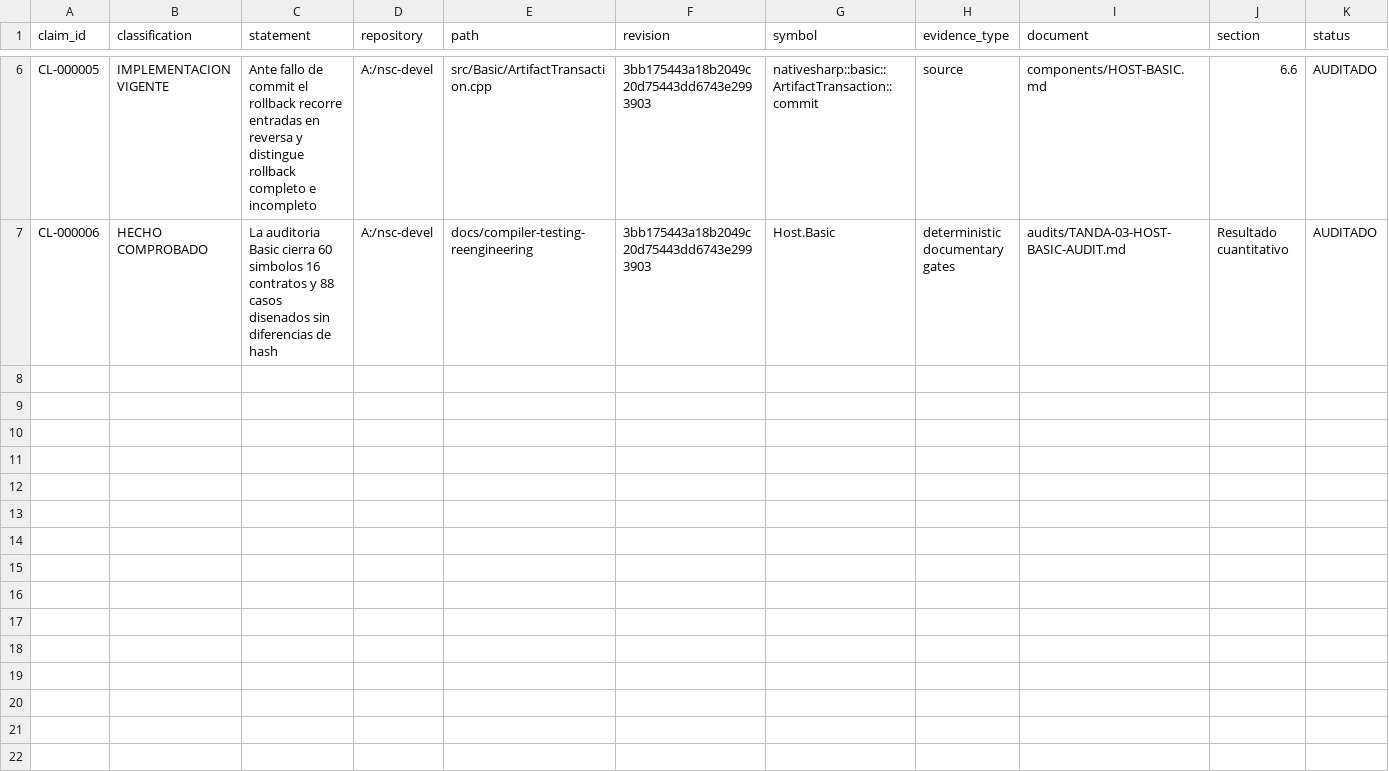
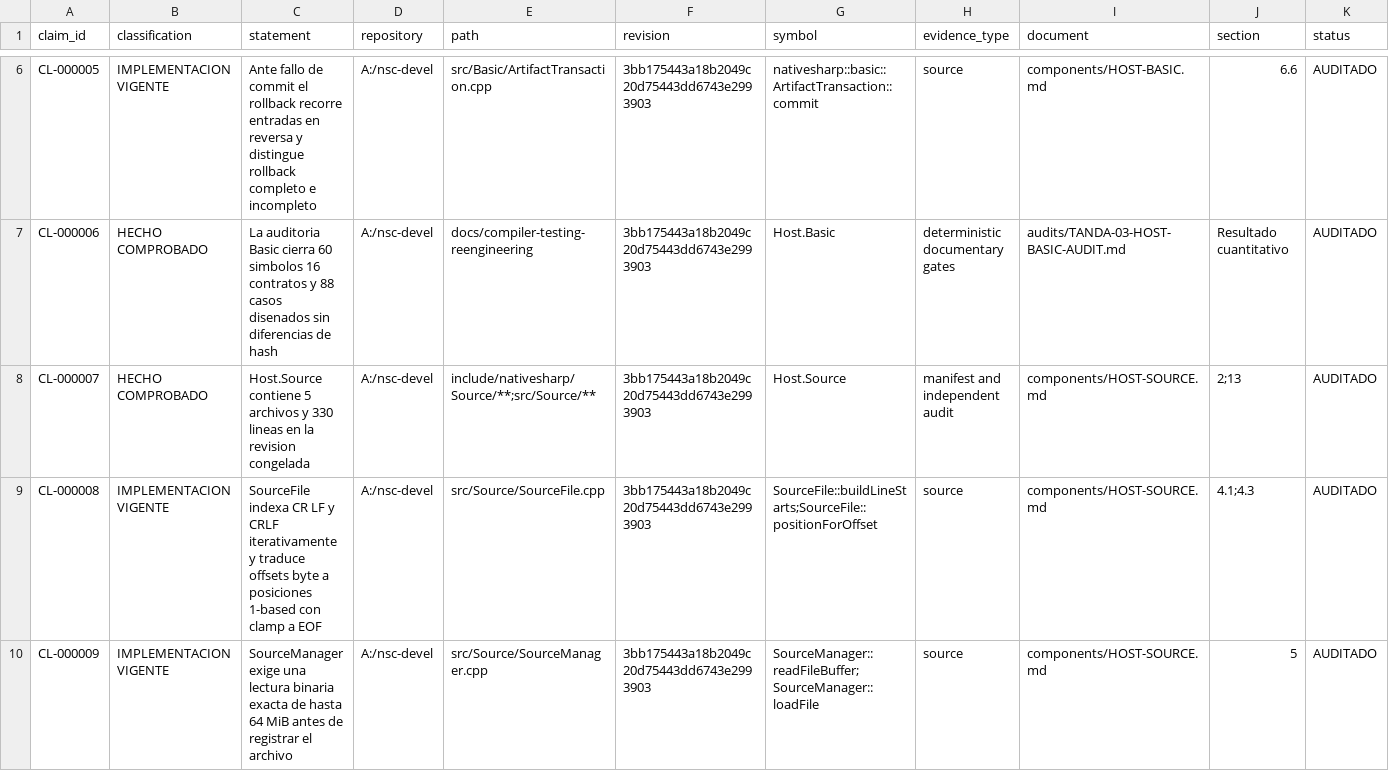
Before and after one commit to al82dev/nsc-devel, a CSV file: docs/compiler-testing-reengineering/inventory/claims.csv, drawn as a sheet; only a part is shown, gaps mark what is left out; the diff covers the shown part only; the diff names each change by its address in the sheet, - before the commit and + after, or states it on an @@ line.

```diff
--- a/docs/compiler-testing-reengineering/inventory/claims.csv
+++ b/docs/compiler-testing-reengineering/inventory/claims.csv
+row 8: CL-000007 | HECHO COMPROBADO | Host.Source contiene 5 archivos y 330 lineas en la revision congelada | A:/nsc-devel | include/nativesharp/Source/**;src/Source/** | 3bb175443a18b2049c20d75443dd6743e2993903 | Host.Source | manifest and independent audit | components/HOST-SOURCE.md | 2;13 | AUDITADO
+row 9: CL-000008 | IMPLEMENTACION VIGENTE | SourceFile indexa CR LF y CRLF iterativamente y traduce offsets byte a posiciones 1-based con clamp a EOF | A:/nsc-devel | src/Source/SourceFile.cpp | 3bb175443a18b2049c20d75443dd6743e2993903 | SourceFile::buildLineStarts;SourceFile::positionForOffset | source | components/HOST-SOURCE.md | 4.1;4.3 | AUDITADO
+row 10: CL-000009 | IMPLEMENTACION VIGENTE | SourceManager exige una lectura binaria exacta de hasta 64 MiB antes de registrar el archivo | A:/nsc-devel | src/Source/SourceManager.cpp | 3bb175443a18b2049c20d75443dd6743e2993903 | SourceManager::readFileBuffer;SourceManager::loadFile | source | components/HOST-SOURCE.md | 5 | AUDITADO
```
Also changed, not shown: 2 added rows elsewhere in this file, docs/compiler-testing-reengineering/inventory/components.csv, docs/compiler-testing-reengineering/inventory/contracts.csv, 15 other files.
